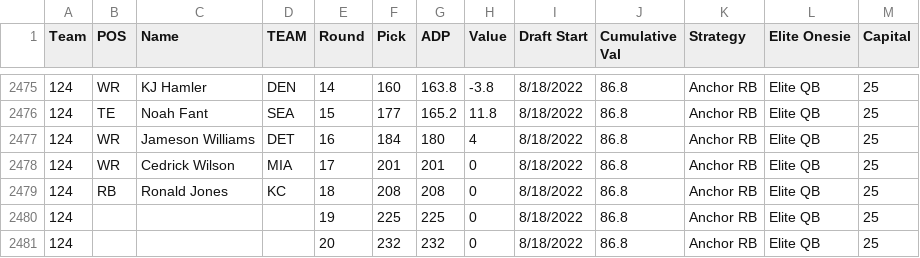
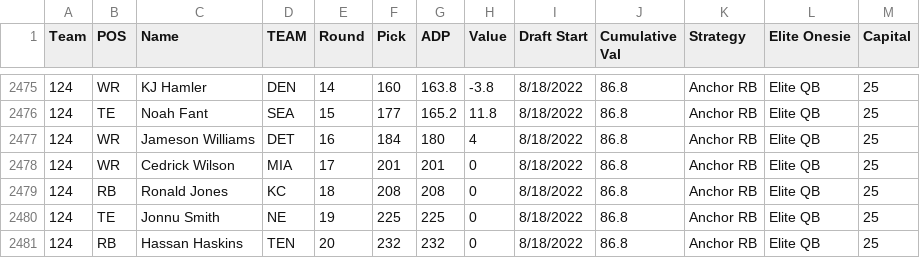
Before and after one commit to AndrewRucker/Fantasy-Football-and-Betting, a CSV file: BestBall/DK/DK25.csv, drawn as a sheet; only a part is shown, gaps mark what is left out.

Commit message:
Update DK25.csv

```diff
--- a/BestBall/DK/DK25.csv
+++ b/BestBall/DK/DK25.csv
@@ -2479,3 +2479,3 @@
 124,RB,Ronald Jones,KC,18,208,208,0,8/18/2022,86.8,Anchor RB,Elite QB,25
-124,,,,19,225,225,0,8/18/2022,86.8,Anchor RB,Elite QB,25
-124,,,,20,232,232,0,8/18/2022,86.8,Anchor RB,Elite QB,25
+124,TE,Jonnu Smith,NE,19,225,225,0,8/18/2022,86.8,Anchor RB,Elite QB,25
+124,RB,Hassan Haskins,TEN,20,232,232,0,8/18/2022,86.8,Anchor RB,Elite QB,25
```
